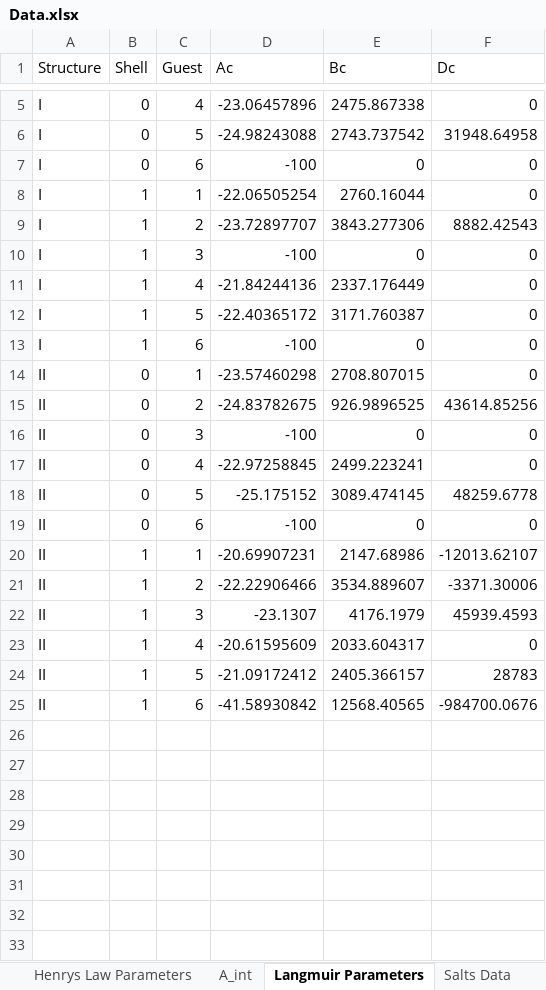
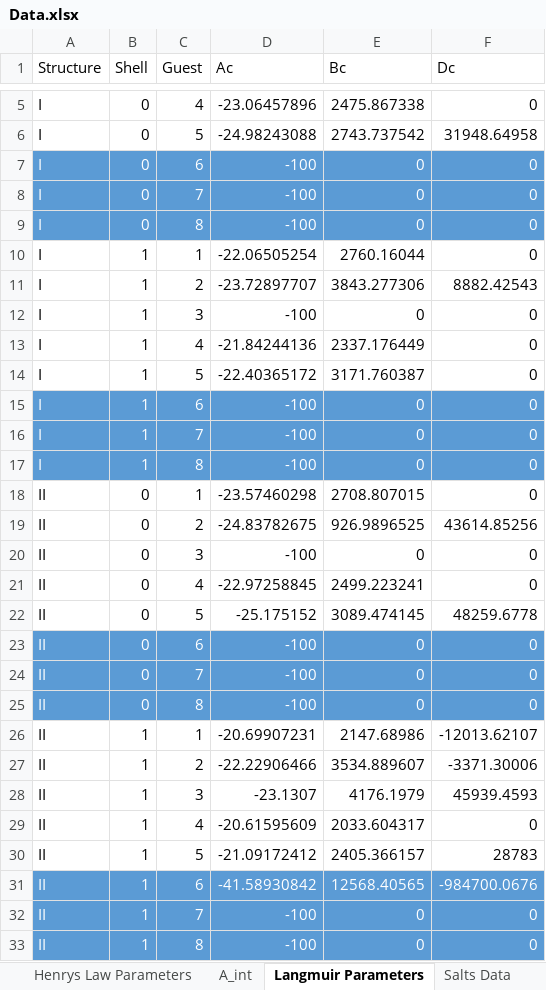
Before and after one commit to karstenkunneman/P2F-HydrateCalc, an Excel workbook: Data.xlsx, sheet Langmuir Parameters, drawn as a sheet; only a part is shown, gaps mark what is left out; values as stored, in another font and other column widths than the file's, no borders; addresses are those after the commit; the diff names each change by its address in the sheet, - before the commit and + after, or states it on an @@ line.

```diff
--- a/Data.xlsx (sheet Langmuir Parameters)
+++ b/Data.xlsx (sheet Langmuir Parameters)
@@ A7:F7 fill: none → #5B9BD5, text colour: black → #FFFFFF @@
+row 8: I | 0 | 7 | -100 | 0 | 0
+row 9: I | 0 | 8 | -100 | 0 | 0
@@ A15:F15 fill: none → #5B9BD5, text colour: black → #FFFFFF @@
+row 16: I | 1 | 7 | -100 | 0 | 0
+row 17: I | 1 | 8 | -100 | 0 | 0
@@ A23:F23 fill: none → #5B9BD5, text colour: black → #FFFFFF @@
+row 24: II | 0 | 7 | -100 | 0 | 0
+row 25: II | 0 | 8 | -100 | 0 | 0
@@ A31:F31 fill: none → #5B9BD5, text colour: black → #FFFFFF @@
+row 32: II | 1 | 7 | -100 | 0 | 0
+row 33: II | 1 | 8 | -100 | 0 | 0
```
Also changed, not shown: sheet Binary Interaction Parameters, sheet Fluid Properties, sheet Vapor Pressure Constants, sheet Henrys Law Parameters, sheet Credits, sheet Inhibitor Data, 1 more sheet, 10 other files.
